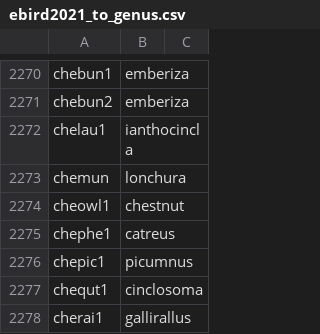
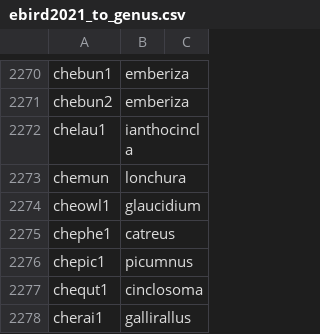
Before and after one commit to google-research/perch, a CSV file: chirp/taxonomy/data/mappings/ebird2021_to_genus.csv, drawn as a sheet; only a part is shown, gaps mark what is left out.

Commit message:
Add modified glaucidium to cheowl1

```diff
--- a/chirp/taxonomy/data/mappings/ebird2021_to_genus.csv
+++ b/chirp/taxonomy/data/mappings/ebird2021_to_genus.csv
@@ -2273,3 +2273,3 @@ chelau1,ianthocincla,
 chemun,lonchura,
-cheowl1,chestnut,
+cheowl1,glaucidium,
 chephe1,catreus,
```
